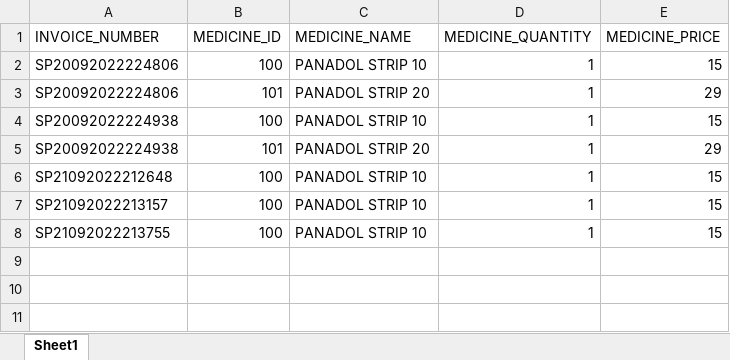
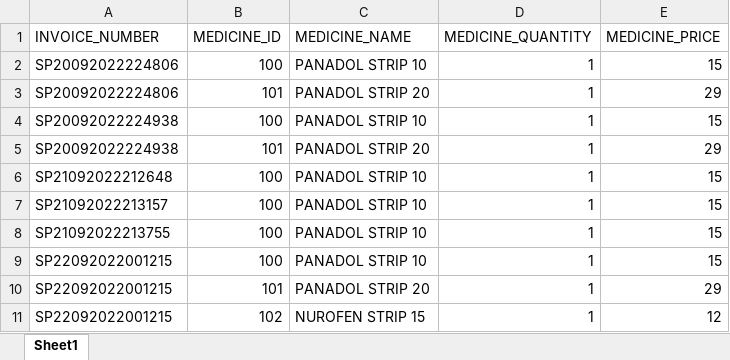
Before and after one commit to Steff4evr/pharmacy, an Excel workbook: invoices.xlsx, sheet Sheet1, drawn as a sheet; values as stored, in another font and other column widths than the file's, no borders; the diff names each change by its address in the sheet, - before the commit and + after, or states it on an @@ line.

```diff
--- a/invoices.xlsx (sheet Sheet1)
+++ b/invoices.xlsx (sheet Sheet1)
+row 9: SP22092022001215 | 100 | PANADOL STRIP 10 | 1 | 15
+row 10: SP22092022001215 | 101 | PANADOL STRIP 20 | 1 | 29
+row 11: SP22092022001215 | 102 | NUROFEN STRIP 15 | 1 | 12
```
Also changed, not shown: MEDICINE_INVENTORY.xlsx, 8 other files.
